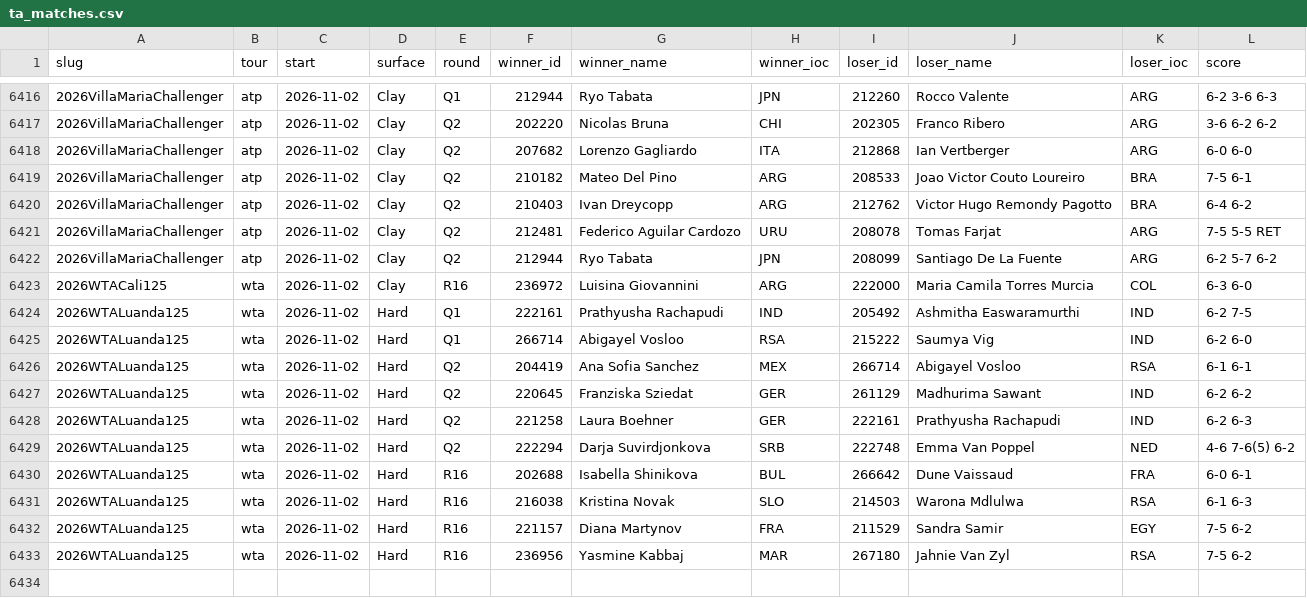
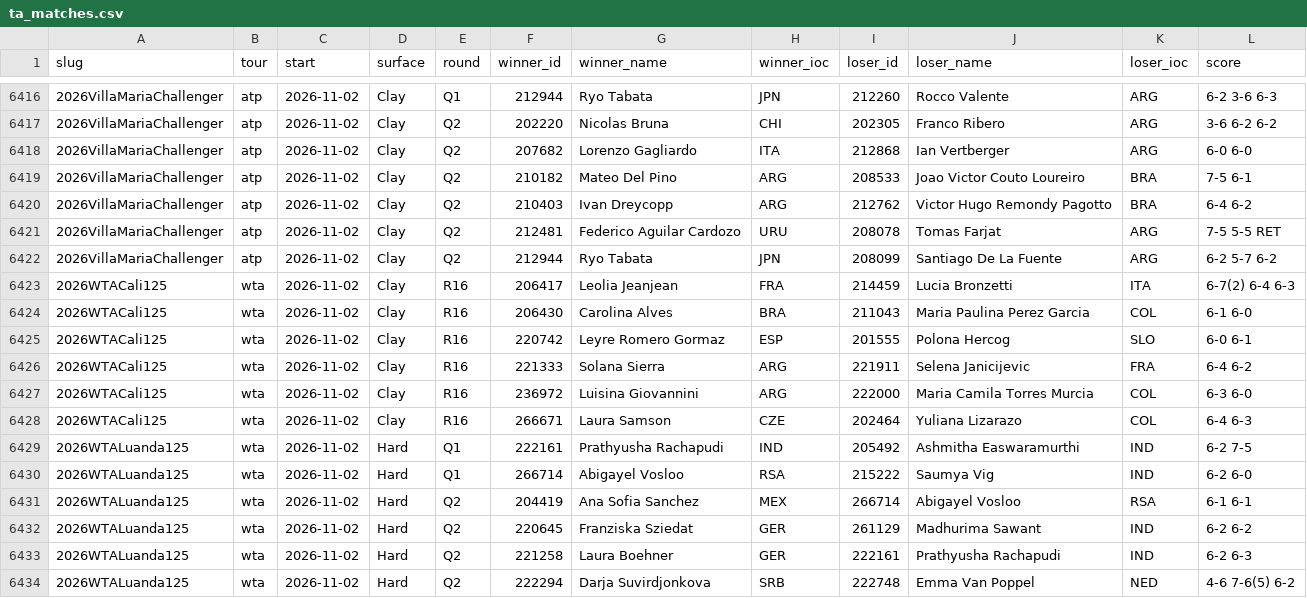
Before and after one commit to Hrivasek/tenis-predikce, a CSV file: data/ta_matches.csv, drawn as a sheet; only a part is shown, gaps mark what is left out; the shorter side is filled out with more unchanged rows.

```diff
--- a/data/ta_matches.csv
+++ b/data/ta_matches.csv
@@ -6422,3 +6422,8 @@ slug,tour,start,surface,round,winner_id,winner_name,winner_ioc,loser_id,loser_na
 2026VillaMariaChallenger,atp,2026-11-02,Clay,Q2,212944,Ryo Tabata,JPN,208099,Santiago De La Fuente,ARG,6-2 5-7 6-2
+2026WTACali125,wta,2026-11-02,Clay,R16,206417,Leolia Jeanjean,FRA,214459,Lucia Bronzetti,ITA,6-7(2) 6-4 6-3
+2026WTACali125,wta,2026-11-02,Clay,R16,206430,Carolina Alves,BRA,211043,Maria Paulina Perez Garcia,COL,6-1 6-0
+2026WTACali125,wta,2026-11-02,Clay,R16,220742,Leyre Romero Gormaz,ESP,201555,Polona Hercog,SLO,6-0 6-1
+2026WTACali125,wta,2026-11-02,Clay,R16,221333,Solana Sierra,ARG,221911,Selena Janicijevic,FRA,6-4 6-2
 2026WTACali125,wta,2026-11-02,Clay,R16,236972,Luisina Giovannini,ARG,222000,Maria Camila Torres Murcia,COL,6-3 6-0
+2026WTACali125,wta,2026-11-02,Clay,R16,266671,Laura Samson,CZE,202464,Yuliana Lizarazo,COL,6-4 6-3
 2026WTALuanda125,wta,2026-11-02,Hard,Q1,222161,Prathyusha Rachapudi,IND,205492,Ashmitha Easwaramurthi,IND,6-2 7-5
```
Also changed, not shown: 1 other file.
